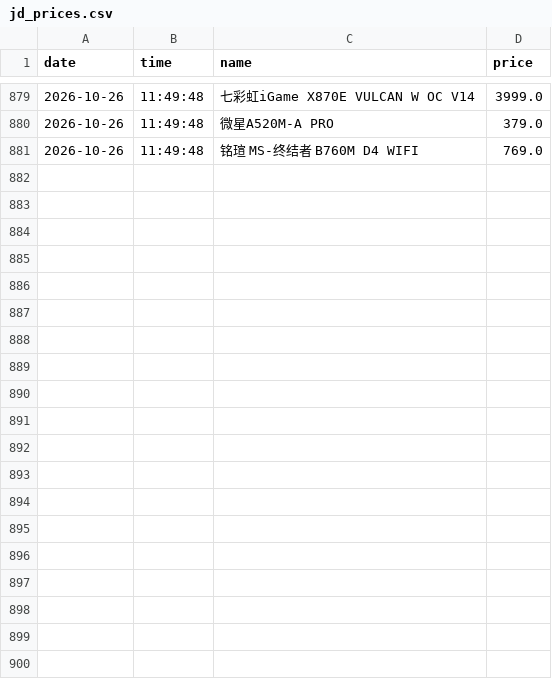
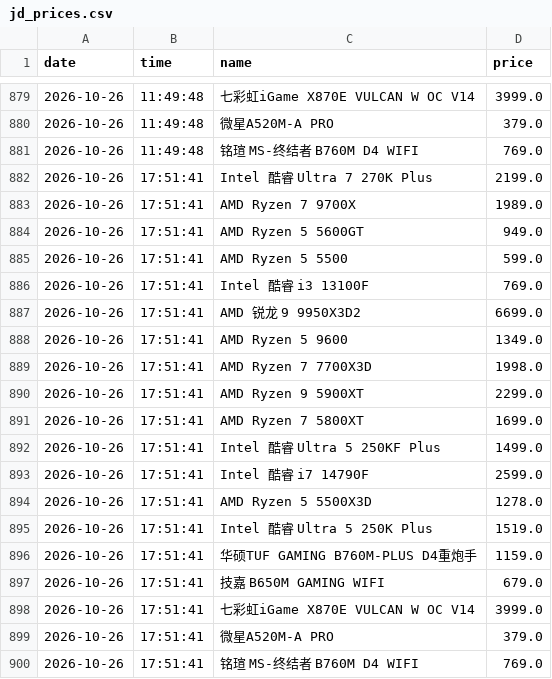
Before and after one commit to sgbd0/pc-price-tracker, a CSV file: data/jd_prices.csv, drawn as a sheet; only a part is shown, gaps mark what is left out; the diff covers the shown part only; the diff names each change by its address in the sheet, - before the commit and + after, or states it on an @@ line.

Commit message:
auto: update prices 2026-10-26 17:53

```diff
--- a/data/jd_prices.csv
+++ b/data/jd_prices.csv
+row 882: 2026-10-26 | 17:51:41 | Intel 酷睿 Ultra 7 270K Plus | 2199.0
+row 883: 2026-10-26 | 17:51:41 | AMD Ryzen 7 9700X | 1989.0
+row 884: 2026-10-26 | 17:51:41 | AMD Ryzen 5 5600GT | 949.0
+row 885: 2026-10-26 | 17:51:41 | AMD Ryzen 5 5500 | 599.0
+row 886: 2026-10-26 | 17:51:41 | Intel 酷睿 i3 13100F | 769.0
+row 887: 2026-10-26 | 17:51:41 | AMD 锐龙 9 9950X3D2 | 6699.0
+row 888: 2026-10-26 | 17:51:41 | AMD Ryzen 5 9600 | 1349.0
+row 889: 2026-10-26 | 17:51:41 | AMD Ryzen 7 7700X3D | 1998.0
+row 890: 2026-10-26 | 17:51:41 | AMD Ryzen 9 5900XT | 2299.0
+row 891: 2026-10-26 | 17:51:41 | AMD Ryzen 7 5800XT | 1699.0
+row 892: 2026-10-26 | 17:51:41 | Intel 酷睿 Ultra 5 250KF Plus | 1499.0
+row 893: 2026-10-26 | 17:51:41 | Intel 酷睿 i7 14790F | 2599.0
+row 894: 2026-10-26 | 17:51:41 | AMD Ryzen 5 5500X3D | 1278.0
+row 895: 2026-10-26 | 17:51:41 | Intel 酷睿 Ultra 5 250K Plus | 1519.0
+row 896: 2026-10-26 | 17:51:41 | 华硕TUF GAMING B760M-PLUS D4重炮手 | 1159.0
+row 897: 2026-10-26 | 17:51:41 | 技嘉 B650M GAMING WIFI | 679.0
+row 898: 2026-10-26 | 17:51:41 | 七彩虹iGame X870E VULCAN W OC V14 | 3999.0
+row 899: 2026-10-26 | 17:51:41 | 微星A520M-A PRO | 379.0
+row 900: 2026-10-26 | 17:51:41 | 铭瑄 MS-终结者 B760M D4 WIFI | 769.0
```
Also changed, not shown: 10 added rows elsewhere in this file, 3 other files.
